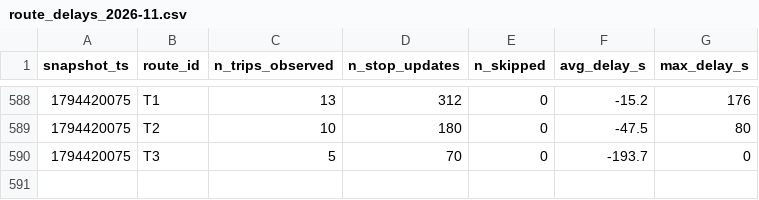
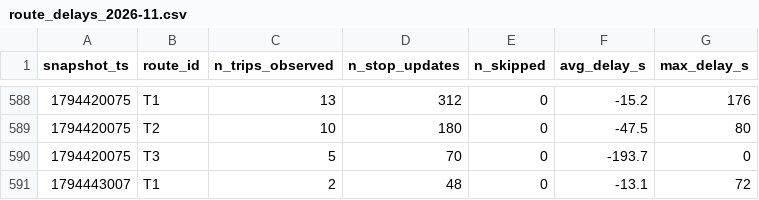
Before and after one commit to jaures-BUSINESS-INTELLIGENCE/smart-mobility-lemans, a CSV file: data/history/route_delays_2026-11.csv, drawn as a sheet; only a part is shown, gaps mark what is left out; the diff names each change by its address in the sheet, - before the commit and + after, or states it on an @@ line.

```diff
--- a/data/history/route_delays_2026-11.csv
+++ b/data/history/route_delays_2026-11.csv
+row 591: 1794443007 | T1 | 2 | 48 | 0 | -13.1 | 72
```
Also changed, not shown: 1 other file.
